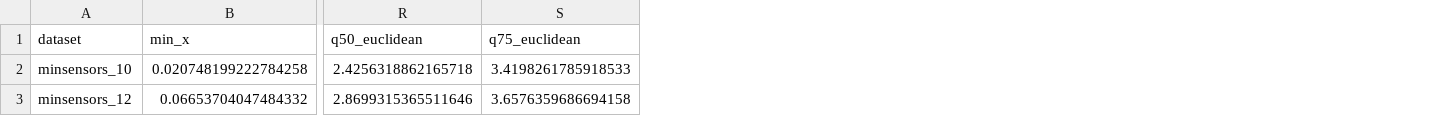
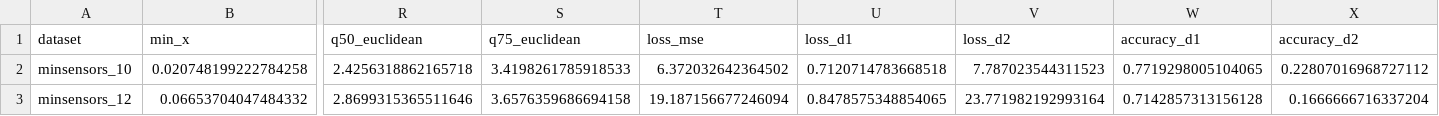
Before and after one commit to bertoferrero-research/tests_indoor_localisation_datasets, a CSV file: 01-posicionamiento/paper1/models/M8/global_deviations.csv, drawn as a sheet; only a part is shown, gaps mark what is left out; the diff names each change by its address in the sheet, - before the commit and + after, or states it on an @@ line.

```diff
--- a/01-posicionamiento/paper1/models/M8/global_deviations.csv
+++ b/01-posicionamiento/paper1/models/M8/global_deviations.csv
+column T (loss_mse), rows 2-3: 6.372032642364502 | 19.187156677246094
+column U (loss_d1), rows 2-3: 0.7120714783668518 | 0.8478575348854065
+column V (loss_d2), rows 2-3: 7.787023544311523 | 23.771982192993164
+column W (accuracy_d1), rows 2-3: 0.7719298005104065 | 0.7142857313156128
+column X (accuracy_d2), rows 2-3: 0.22807016968727112 | 0.1666666716337204
```
Also changed, not shown: 01-posicionamiento/paper1/models/M6/global_deviations.csv, 01-posicionamiento/paper1/models/M7/global_deviations.csv, 6 other files.
